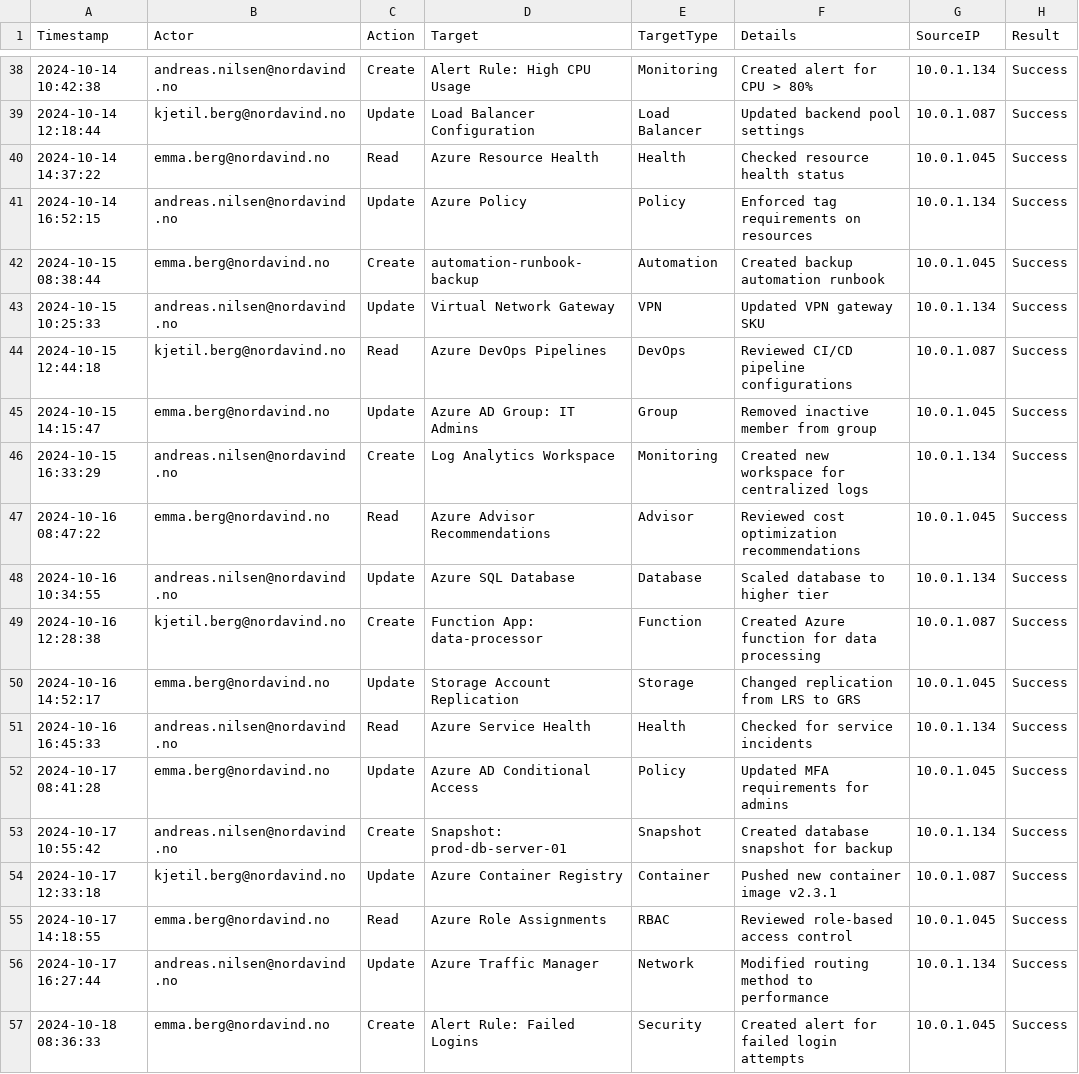
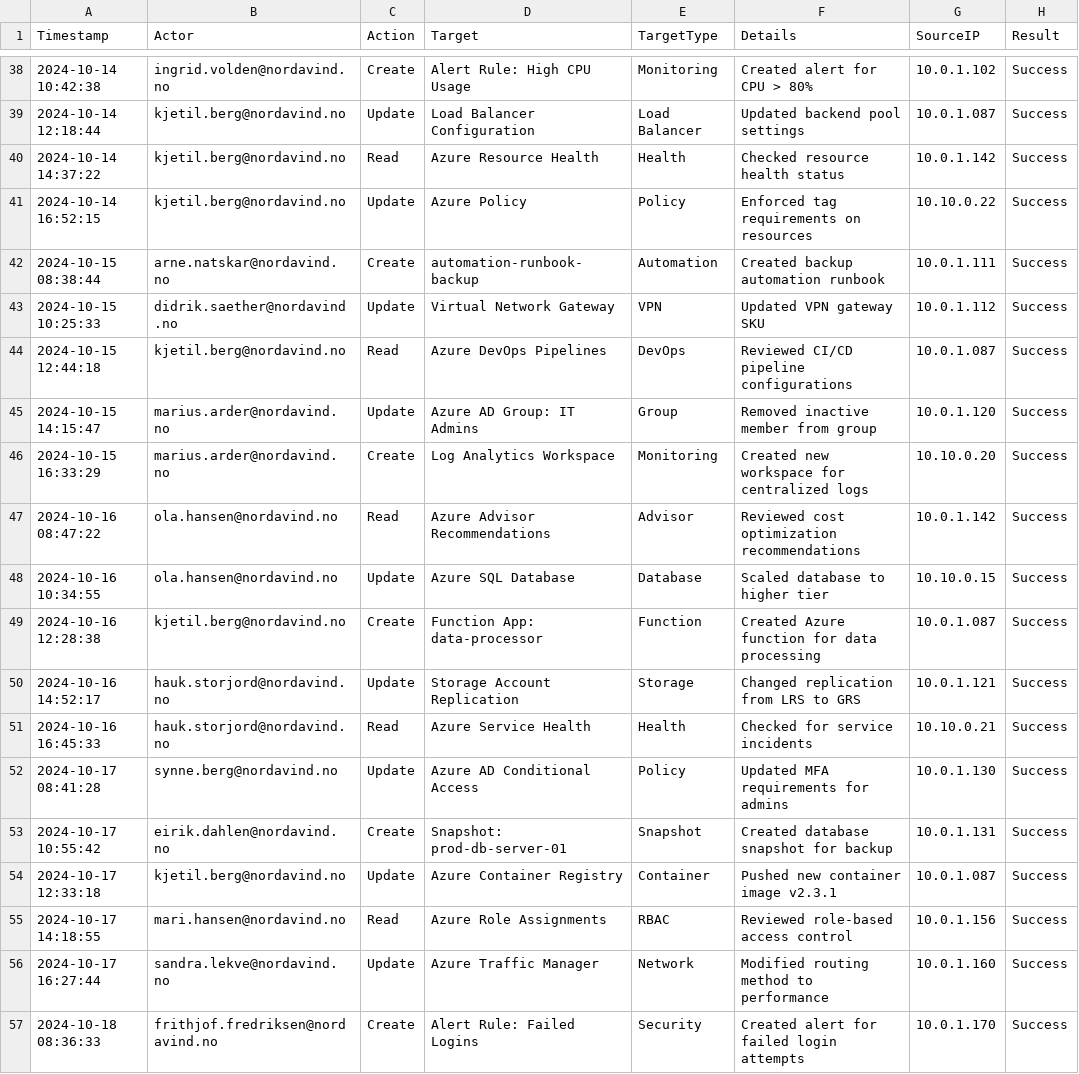
Before and after one commit to ArneeMe/rek-sikkerhetshendelse-min-konto, a CSV file: resources/logs/azure/azure_audit_log.csv, drawn as a sheet; only a part is shown, gaps mark what is left out; the diff covers the shown part only.

```diff
--- a/resources/logs/azure/azure_audit_log.csv
+++ b/resources/logs/azure/azure_audit_log.csv
@@ -38,20 +38,20 @@ Timestamp,Actor,Action,Target,TargetType,Details,SourceIP,Result
-2024-10-14 10:42:38,andreas.nilsen@nordavind.no,Create,Alert Rule: High CPU Usage,Monitoring,Created alert for CPU > 80%,10.0.1.134,Success
+2024-10-14 10:42:38,ingrid.volden@nordavind.no,Create,Alert Rule: High CPU Usage,Monitoring,Created alert for CPU > 80%,10.0.1.102,Success
 2024-10-14 12:18:44,kjetil.berg@nordavind.no,Update,Load Balancer Configuration,Load Balancer,Updated backend pool settings,10.0.1.087,Success
-2024-10-14 14:37:22,emma.berg@nordavind.no,Read,Azure Resource Health,Health,Checked resource health status,10.0.1.045,Success
-2024-10-14 16:52:15,andreas.nilsen@nordavind.no,Update,Azure Policy,Policy,Enforced tag requirements on resources,10.0.1.134,Success
-2024-10-15 08:38:44,emma.berg@nordavind.no,Create,automation-runbook-backup,Automation,Created backup automation runbook,10.0.1.045,Success
-2024-10-15 10:25:33,andreas.nilsen@nordavind.no,Update,Virtual Network Gateway,VPN,Updated VPN gateway SKU,10.0.1.134,Success
+2024-10-14 14:37:22,kjetil.berg@nordavind.no,Read,Azure Resource Health,Health,Checked resource health status,10.0.1.142,Success
+2024-10-14 16:52:15,kjetil.berg@nordavind.no,Update,Azure Policy,Policy,Enforced tag requirements on resources,10.10.0.22,Success
+2024-10-15 08:38:44,arne.natskar@nordavind.no,Create,automation-runbook-backup,Automation,Created backup automation runbook,10.0.1.111,Success
+2024-10-15 10:25:33,didrik.saether@nordavind.no,Update,Virtual Network Gateway,VPN,Updated VPN gateway SKU,10.0.1.112,Success
 2024-10-15 12:44:18,kjetil.berg@nordavind.no,Read,Azure DevOps Pipelines,DevOps,Reviewed CI/CD pipeline configurations,10.0.1.087,Success
-2024-10-15 14:15:47,emma.berg@nordavind.no,Update,Azure AD Group: IT Admins,Group,Removed inactive member from group,10.0.1.045,Success
-2024-10-15 16:33:29,andreas.nilsen@nordavind.no,Create,Log Analytics Workspace,Monitoring,Created new workspace for centralized logs,10.0.1.134,Success
-2024-10-16 08:47:22,emma.berg@nordavind.no,Read,Azure Advisor Recommendations,Advisor,Reviewed cost optimization recommendations,10.0.1.045,Success
-2024-10-16 10:34:55,andreas.nilsen@nordavind.no,Update,Azure SQL Database,Database,Scaled database to higher tier,10.0.1.134,Success
+2024-10-15 14:15:47,marius.arder@nordavind.no,Update,Azure AD Group: IT Admins,Group,Removed inactive member from group,10.0.1.120,Success
+2024-10-15 16:33:29,marius.arder@nordavind.no,Create,Log Analytics Workspace,Monitoring,Created new workspace for centralized logs,10.10.0.20,Success
+2024-10-16 08:47:22,ola.hansen@nordavind.no,Read,Azure Advisor Recommendations,Advisor,Reviewed cost optimization recommendations,10.0.1.142,Success
+2024-10-16 10:34:55,ola.hansen@nordavind.no,Update,Azure SQL Database,Database,Scaled database to higher tier,10.10.0.15,Success
 2024-10-16 12:28:38,kjetil.berg@nordavind.no,Create,Function App: data-processor,Function,Created Azure function for data processing,10.0.1.087,Success
-2024-10-16 14:52:17,emma.berg@nordavind.no,Update,Storage Account Replication,Storage,Changed replication from LRS to GRS,10.0.1.045,Success
-2024-10-16 16:45:33,andreas.nilsen@nordavind.no,Read,Azure Service Health,Health,Checked for service incidents,10.0.1.134,Success
-2024-10-17 08:41:28,emma.berg@nordavind.no,Update,Azure AD Conditional Access,Policy,Updated MFA requirements for admins,10.0.1.045,Success
-2024-10-17 10:55:42,andreas.nilsen@nordavind.no,Create,Snapshot: prod-db-server-01,Snapshot,Created database snapshot for backup,10.0.1.134,Success
+2024-10-16 14:52:17,hauk.storjord@nordavind.no,Update,Storage Account Replication,Storage,Changed replication from LRS to GRS,10.0.1.121,Success
+2024-10-16 16:45:33,hauk.storjord@nordavind.no,Read,Azure Service Health,Health,Checked for service incidents,10.10.0.21,Success
+2024-10-17 08:41:28,synne.berg@nordavind.no,Update,Azure AD Conditional Access,Policy,Updated MFA requirements for admins,10.0.1.130,Success
+2024-10-17 10:55:42,eirik.dahlen@nordavind.no,Create,Snapshot: prod-db-server-01,Snapshot,Created database snapshot for backup,10.0.1.131,Success
 2024-10-17 12:33:18,kjetil.berg@nordavind.no,Update,Azure Container Registry,Container,Pushed new container image v2.3.1,10.0.1.087,Success
-2024-10-17 14:18:55,emma.berg@nordavind.no,Read,Azure Role Assignments,RBAC,Reviewed role-based access control,10.0.1.045,Success
-2024-10-17 16:27:44,andreas.nilsen@nordavind.no,Update,Azure Traffic Manager,Network,Modified routing method to performance,10.0.1.134,Success
-2024-10-18 08:36:33,emma.berg@nordavind.no,Create,Alert Rule: Failed Logins,Security,Created alert for failed login attempts,10.0.1.045,Success
+2024-10-17 14:18:55,mari.hansen@nordavind.no,Read,Azure Role Assignments,RBAC,Reviewed role-based access control,10.0.1.156,Success
+2024-10-17 16:27:44,sandra.lekve@nordavind.no,Update,Azure Traffic Manager,Network,Modified routing method to performance,10.0.1.160,Success
+2024-10-18 08:36:33,frithjof.fredriksen@nordavind.no,Create,Alert Rule: Failed Logins,Security,Created alert for failed login attempts,10.0.1.170,Success
```
Also changed, not shown: 50 edited cells elsewhere in this file, resources/logs/azure/azure_signing_log.csv, resources/logs/network/oslo_office_firewall.csv.
